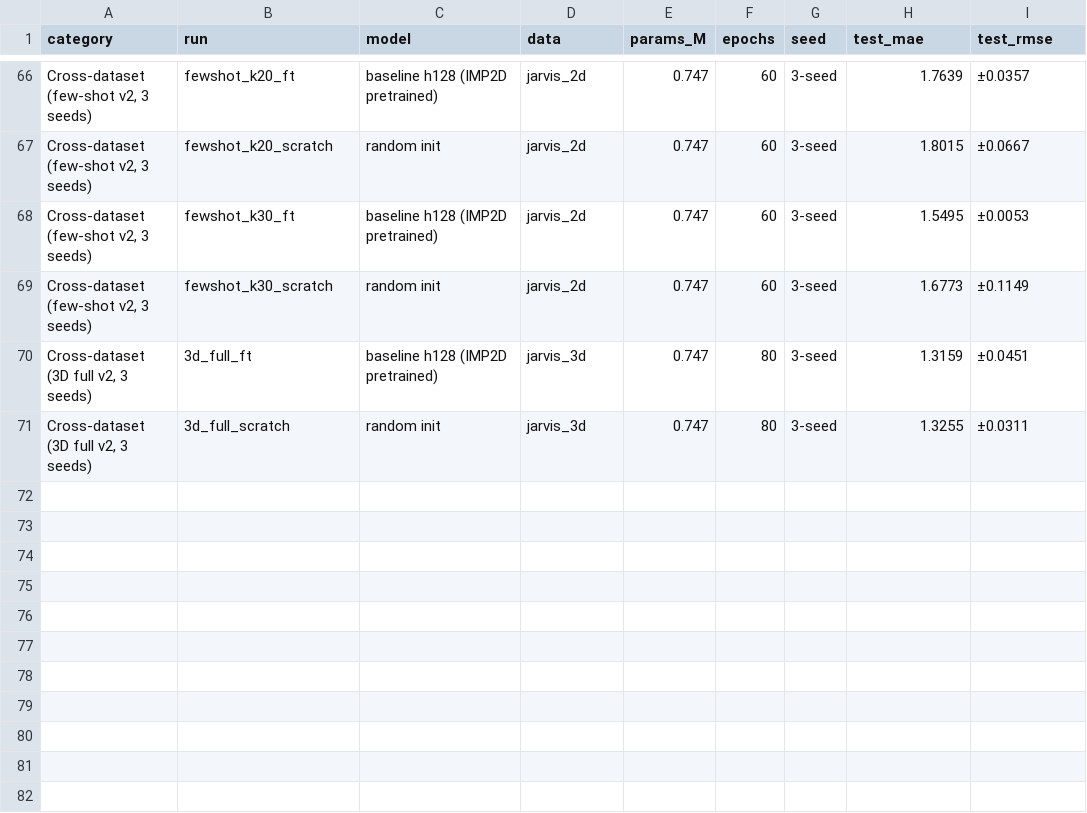
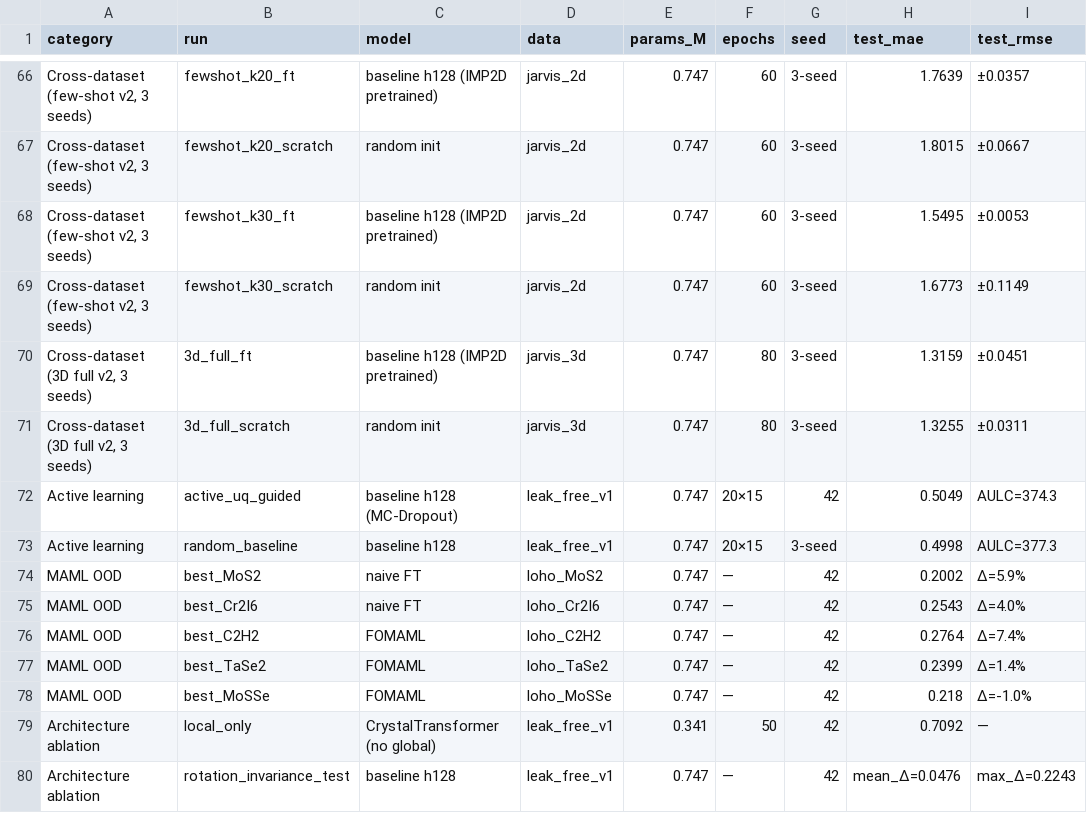
Before and after one commit to chimeraHHH/2d-defect-dast, a CSV file: results/all_metrics.csv, drawn as a sheet; only a part is shown, gaps mark what is left out; the diff names each change by its address in the sheet, - before the commit and + after, or states it on an @@ line.

```diff
--- a/results/all_metrics.csv
+++ b/results/all_metrics.csv
+row 72: Active learning | active_uq_guided | baseline h128 (MC-Dropout) | leak_free_v1 | 0.747 | 20×15 | 42 | 0.5049 | AULC=374.3
+row 73: Active learning | random_baseline | baseline h128 | leak_free_v1 | 0.747 | 20×15 | 3-seed | 0.4998 | AULC=377.3
+row 74: MAML OOD | best_MoS2 | naive FT | loho_MoS2 | 0.747 | — | 42 | 0.2002 | Δ=5.9%
+row 75: MAML OOD | best_Cr2I6 | naive FT | loho_Cr2I6 | 0.747 | — | 42 | 0.2543 | Δ=4.0%
+row 76: MAML OOD | best_C2H2 | FOMAML | loho_C2H2 | 0.747 | — | 42 | 0.2764 | Δ=7.4%
+row 77: MAML OOD | best_TaSe2 | FOMAML | loho_TaSe2 | 0.747 | — | 42 | 0.2399 | Δ=1.4%
+row 78: MAML OOD | best_MoSSe | FOMAML | loho_MoSSe | 0.747 | — | 42 | 0.218 | Δ=-1.0%
+row 79: Architecture ablation | local_only | CrystalTransformer (no global) | leak_free_v1 | 0.341 | 50 | 42 | 0.7092 | —
+row 80: Architecture ablation | rotation_invariance_test | baseline h128 | leak_free_v1 | 0.747 | — | 42 | mean_Δ=0.0476 | max_Δ=0.2243
```
Also changed, not shown: 6 other files.
